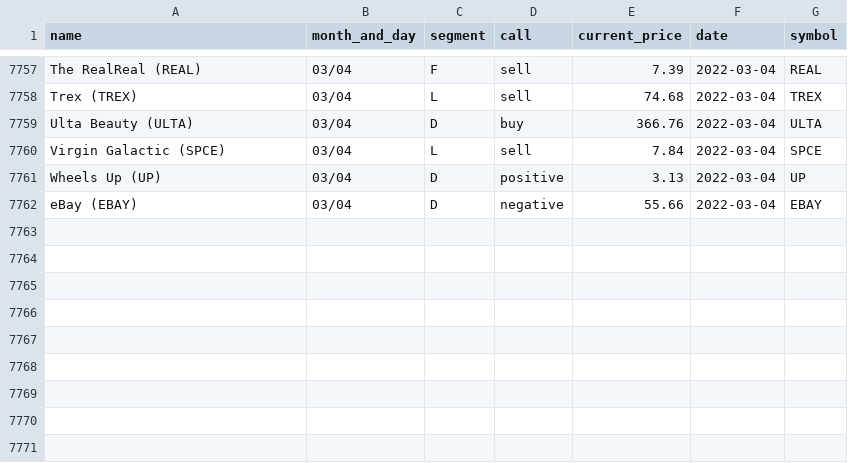
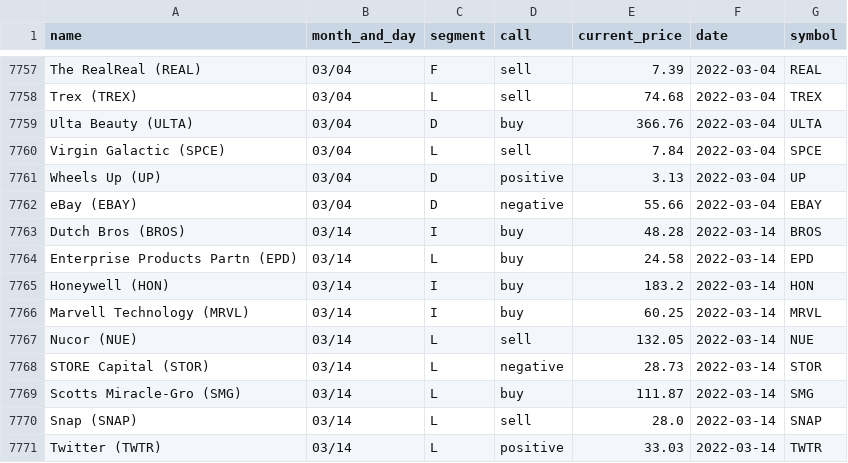
Before and after one commit to gaborvecsei/Mad-Money-Backtesting, a CSV file: mad_money_recommendations.csv, drawn as a sheet; only a part is shown, gaps mark what is left out; the diff names each change by its address in the sheet, - before the commit and + after, or states it on an @@ line.

```diff
--- a/mad_money_recommendations.csv
+++ b/mad_money_recommendations.csv
+row 7763: Dutch Bros (BROS) | 03/14 | I | buy | 48.28 | 2022-03-14 | BROS
+row 7764: Enterprise Products Partn (EPD) | 03/14 | L | buy | 24.58 | 2022-03-14 | EPD
+row 7765: Honeywell (HON) | 03/14 | I | buy | 183.2 | 2022-03-14 | HON
+row 7766: Marvell Technology (MRVL) | 03/14 | I | buy | 60.25 | 2022-03-14 | MRVL
+row 7767: Nucor (NUE) | 03/14 | L | sell | 132.05 | 2022-03-14 | NUE
+row 7768: STORE Capital (STOR) | 03/14 | L | negative | 28.73 | 2022-03-14 | STOR
+row 7769: Scotts Miracle-Gro (SMG) | 03/14 | L | buy | 111.87 | 2022-03-14 | SMG
+row 7770: Snap (SNAP) | 03/14 | L | sell | 28.0 | 2022-03-14 | SNAP
+row 7771: Twitter (TWTR) | 03/14 | L | positive | 33.03 | 2022-03-14 | TWTR
```
